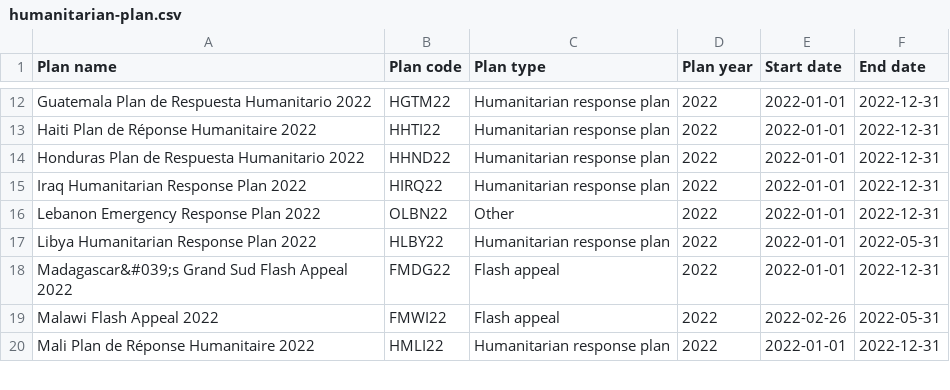
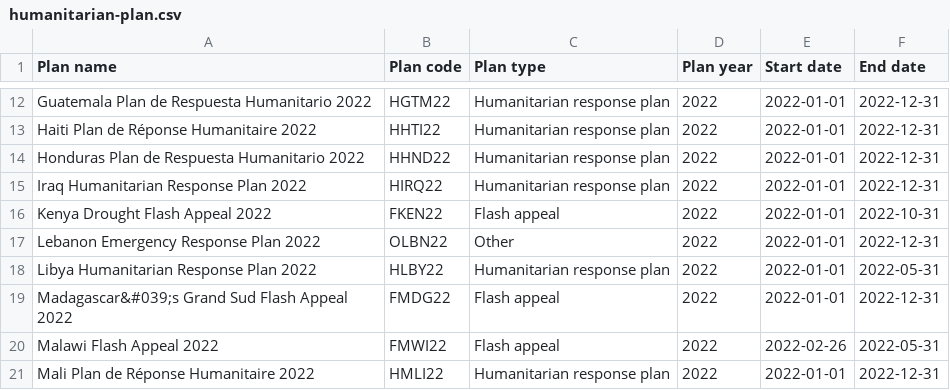
Before and after one commit to codeforIATI/humanitarian-plan-codelist, a CSV file: docs/humanitarian-plan.csv, drawn as a sheet; only a part is shown, gaps mark what is left out; the diff names each change by its address in the sheet, - before the commit and + after, or states it on an @@ line.

Commit message:
Automated update

```diff
--- a/docs/humanitarian-plan.csv
+++ b/docs/humanitarian-plan.csv
+row 16: Kenya Drought Flash Appeal 2022 | FKEN22 | Flash appeal | 2022 | 2022-01-01 | 2022-10-31
```
